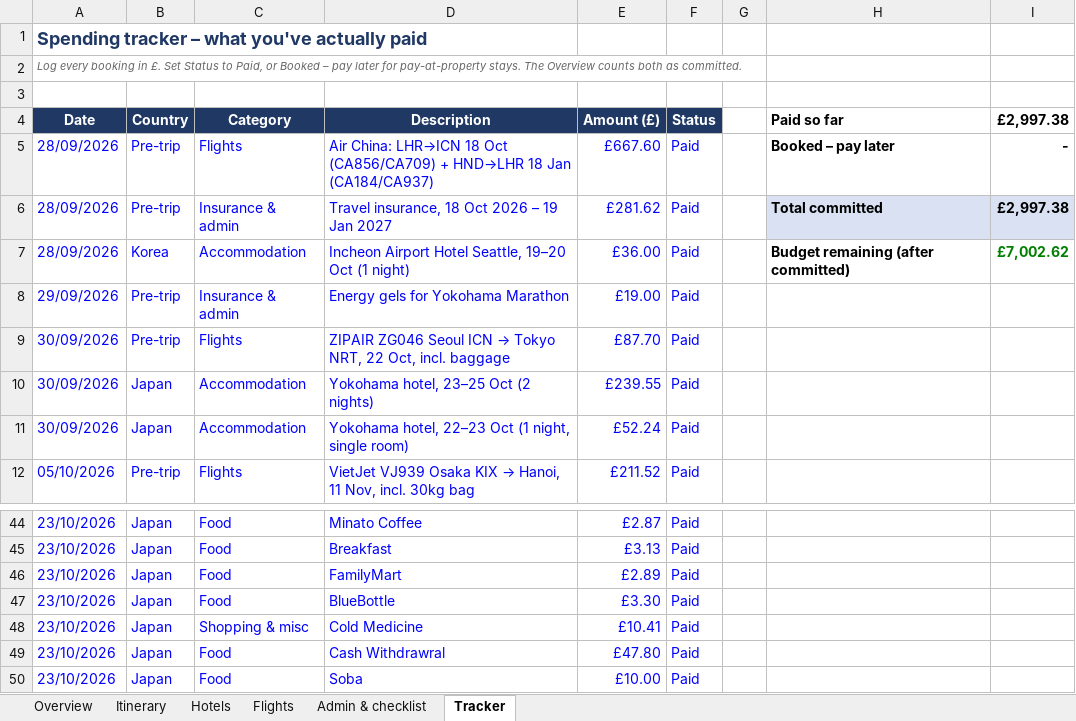
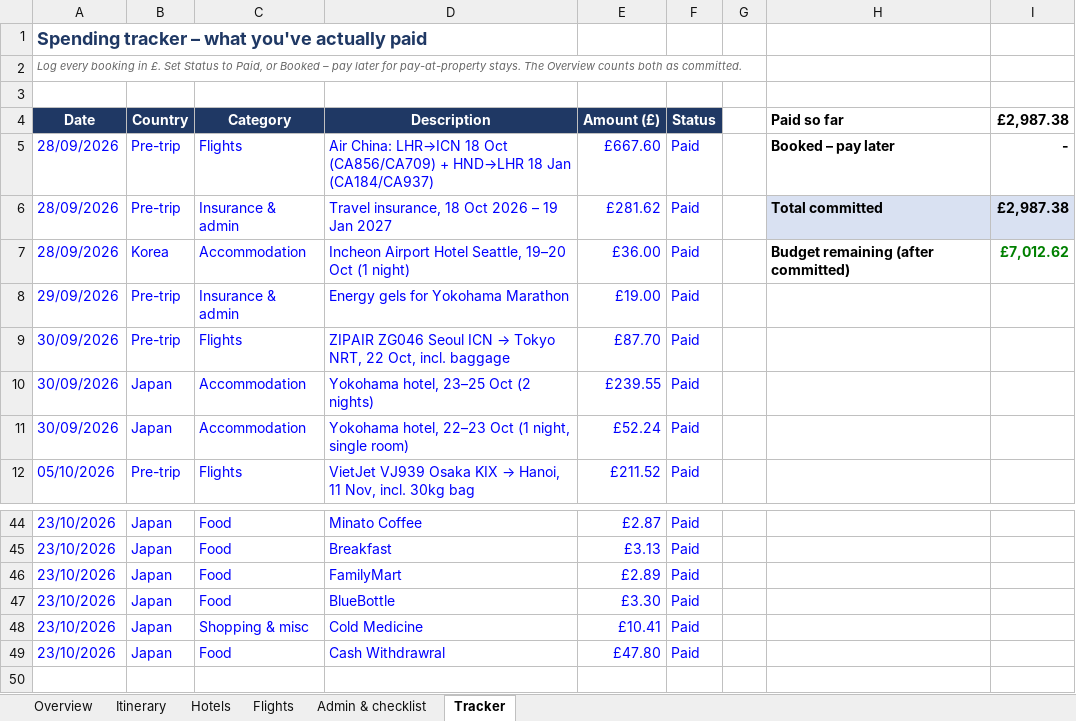
Before and after one commit to mhbae-dev/sabbatical-dashboard, an Excel workbook: Sabbatical_Plan_and_Budget.xlsx, sheet Tracker, drawn as a sheet; only a part is shown, gaps mark what is left out; values as stored, in another font and other column widths than the file's, no borders; the diff names each change by its address in the sheet, - before the commit and + after, or states it on an @@ line.

```diff
--- a/Sabbatical_Plan_and_Budget.xlsx (sheet Tracker)
+++ b/Sabbatical_Plan_and_Budget.xlsx (sheet Tracker)
-I4: £2,997.38
+I4: £2,987.38
-I6 (£2,987.38): £2,997.38
+I6 (£2,987.38): £2,987.38
-I7 (£2,987.38): £7,002.62
+I7 (£2,987.38): £7,012.62
-row 50: 23/10/2026 | Japan | Food | Soba | £10.00 | Paid
```
Also changed, not shown: sheet Overview, hidden cells.
